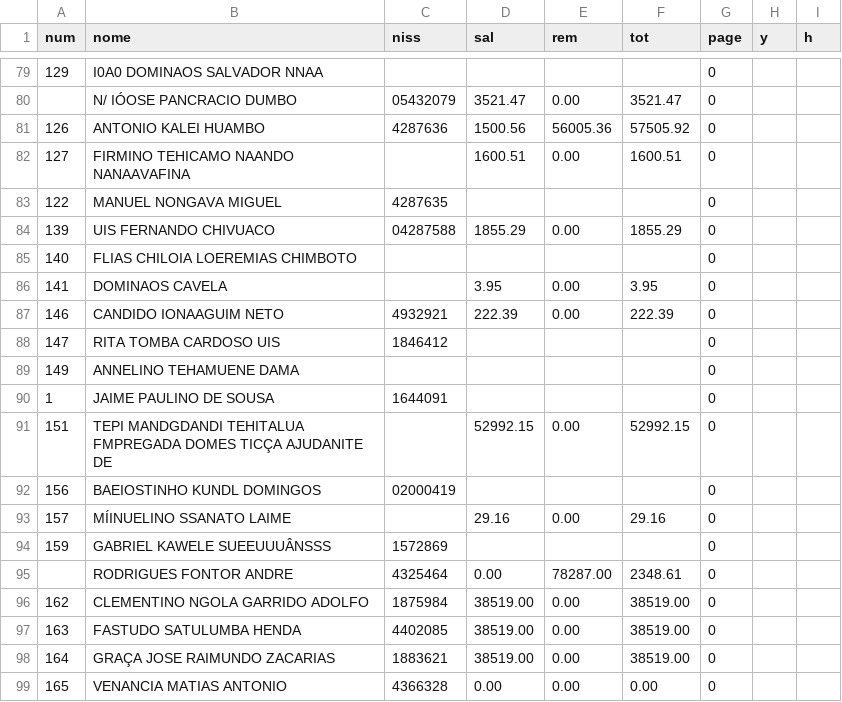
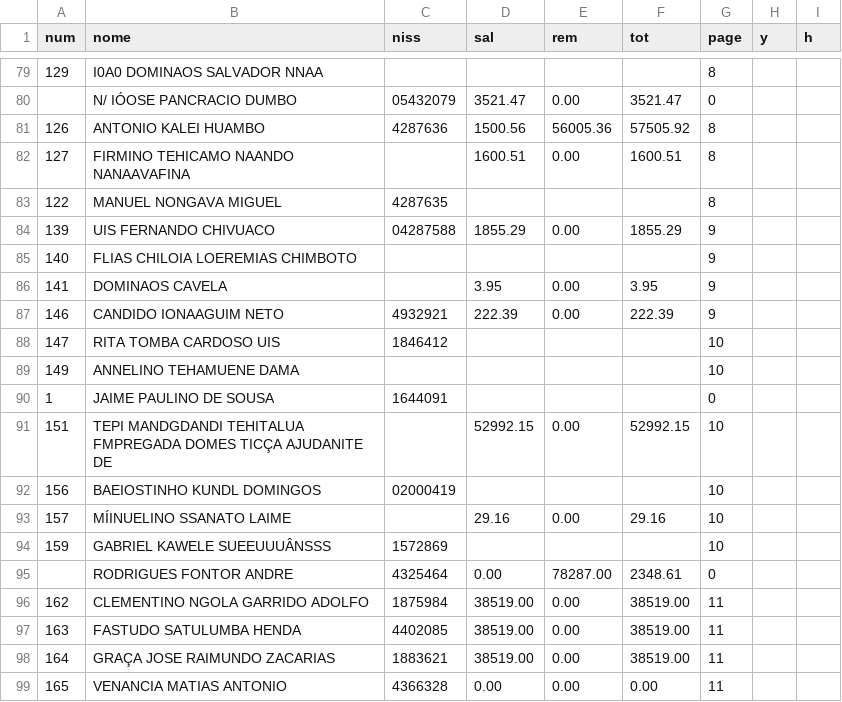
Before and after one commit to CredoDivaldo/mapa-inss-elecnor-2013, a CSV file: data/2018/09_semifinal.csv, drawn as a sheet; only a part is shown, gaps mark what is left out; the diff covers the shown part only.

```diff
--- a/data/2018/09_semifinal.csv
+++ b/data/2018/09_semifinal.csv
@@ -79,21 +79,21 @@
-129,I0A0 DOMINAOS SALVADOR NNAA,,,,,0,,
+129,I0A0 DOMINAOS SALVADOR NNAA,,,,,8,,
 ,N/ IÓOSE PANCRACIO DUMBO,05432079,3521.47,0.00,3521.47,0,,
-126,ANTONIO KALEI HUAMBO,4287636,1500.56,56005.36,57505.92,0,,
-127,FIRMINO TEHICAMO NAANDO NANAAVAFINA,,1600.51,0.00,1600.51,0,,
-122,MANUEL NONGAVA MIGUEL,4287635,,,,0,,
-139,UIS FERNANDO CHIVUACO,04287588,1855.29,0.00,1855.29,0,,
-140,FLIAS CHILOIA LOEREMIAS CHIMBOTO,,,,,0,,
-141,DOMINAOS CAVELA,,3.95,0.00,3.95,0,,
-146,CANDIDO IONAAGUIM NETO,4932921,222.39,0.00,222.39,0,,
-147,RITA TOMBA CARDOSO UIS,1846412,,,,0,,
-149,ANNELINO TEHAMUENE DAMA,,,,,0,,
+126,ANTONIO KALEI HUAMBO,4287636,1500.56,56005.36,57505.92,8,,
+127,FIRMINO TEHICAMO NAANDO NANAAVAFINA,,1600.51,0.00,1600.51,8,,
+122,MANUEL NONGAVA MIGUEL,4287635,,,,8,,
+139,UIS FERNANDO CHIVUACO,04287588,1855.29,0.00,1855.29,9,,
+140,FLIAS CHILOIA LOEREMIAS CHIMBOTO,,,,,9,,
+141,DOMINAOS CAVELA,,3.95,0.00,3.95,9,,
+146,CANDIDO IONAAGUIM NETO,4932921,222.39,0.00,222.39,9,,
+147,RITA TOMBA CARDOSO UIS,1846412,,,,10,,
+149,ANNELINO TEHAMUENE DAMA,,,,,10,,
 1,JAIME PAULINO DE SOUSA,1644091,,,,0,,
-151,TEPI MANDGDANDI TEHITALUA FMPREGADA DOMES TICÇA AJUDANITE DE,,52992.15,0.00,52992.15,0,,
-156,BAEIOSTINHO KUNDL DOMINGOS,02000419,,,,0,,
-157,MÍINUELINO SSANATO LAIME,,29.16,0.00,29.16,0,,
-159,GABRIEL KAWELE SUEEUUUÂNSSS,1572869,,,,0,,
+151,TEPI MANDGDANDI TEHITALUA FMPREGADA DOMES TICÇA AJUDANITE DE,,52992.15,0.00,52992.15,10,,
+156,BAEIOSTINHO KUNDL DOMINGOS,02000419,,,,10,,
+157,MÍINUELINO SSANATO LAIME,,29.16,0.00,29.16,10,,
+159,GABRIEL KAWELE SUEEUUUÂNSSS,1572869,,,,10,,
 ,RODRIGUES FONTOR ANDRE,4325464,0.00,78287.00,2348.61,0,,
-162,CLEMENTINO NGOLA GARRIDO ADOLFO,1875984,38519.00,0.00,38519.00,0,,
-163,FASTUDO SATULUMBA HENDA,4402085,38519.00,0.00,38519.00,0,,
-164,GRAÇA JOSE RAIMUNDO ZACARIAS,1883621,38519.00,0.00,38519.00,0,,
-165,VENANCIA MATIAS ANTONIO,4366328,0.00,0.00,0.00,0,,
+162,CLEMENTINO NGOLA GARRIDO ADOLFO,1875984,38519.00,0.00,38519.00,11,,
+163,FASTUDO SATULUMBA HENDA,4402085,38519.00,0.00,38519.00,11,,
+164,GRAÇA JOSE RAIMUNDO ZACARIAS,1883621,38519.00,0.00,38519.00,11,,
+165,VENANCIA MATIAS ANTONIO,4366328,0.00,0.00,0.00,11,,
```
Also changed, not shown: 38 edited cells elsewhere in this file, data/2018/06_semifinal.csv, data/2018/07_semifinal.csv, 1 other file.
